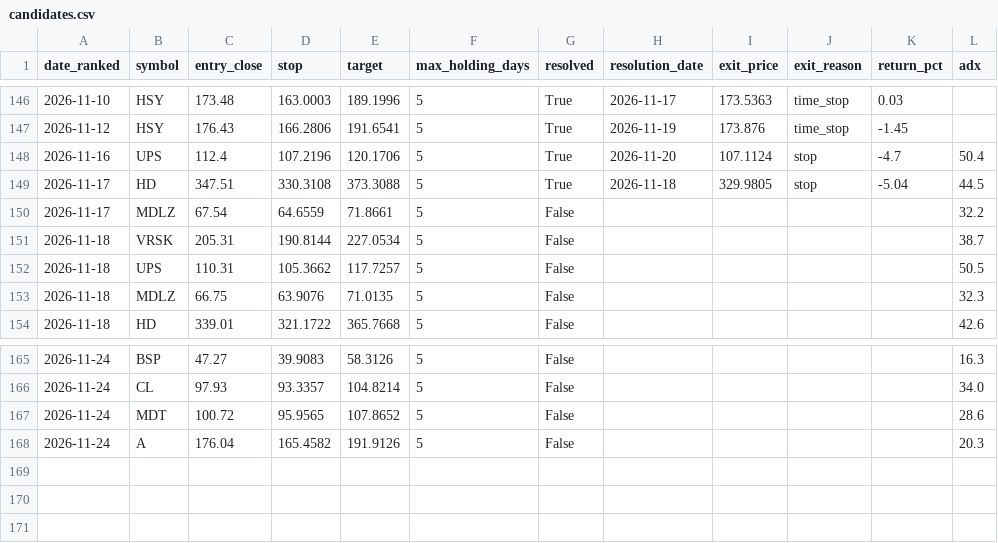
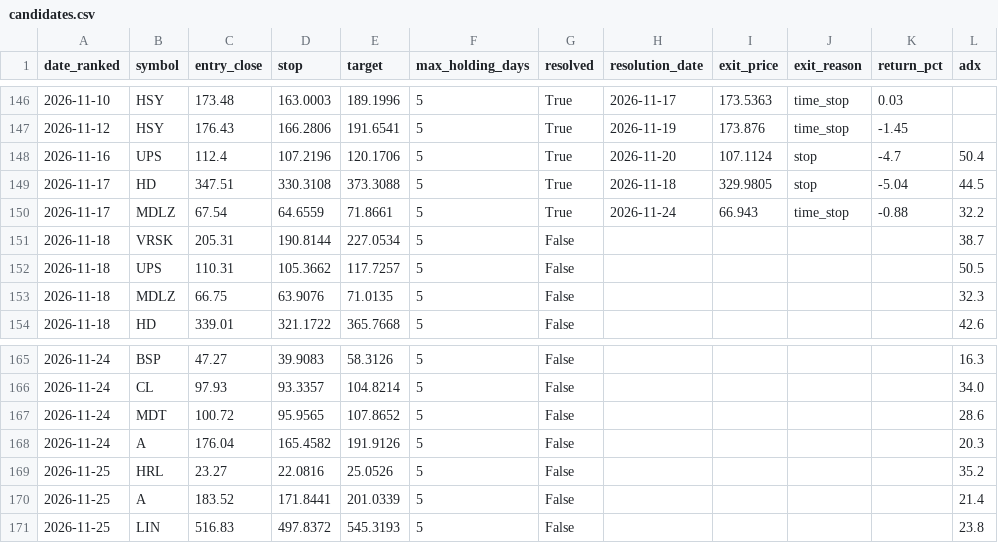
Before and after one commit to kadrisaf/kadrisaf, a CSV file: track_record/candidates.csv, drawn as a sheet; only a part is shown, gaps mark what is left out.

```diff
--- a/track_record/candidates.csv
+++ b/track_record/candidates.csv
@@ -149,3 +149,3 @@ date_ranked,symbol,entry_close,stop,target,max_holding_days,resolved,resolution_
 2026-11-17,HD,347.51,330.3108,373.3088,5,True,2026-11-18,329.9805,stop,-5.04,44.5
-2026-11-17,MDLZ,67.54,64.6559,71.8661,5,False,,,,,32.2
+2026-11-17,MDLZ,67.54,64.6559,71.8661,5,True,2026-11-24,66.943,time_stop,-0.88,32.2
 2026-11-18,VRSK,205.31,190.8144,227.0534,5,False,,,,,38.7
@@ -168 +168,4 @@ date_ranked,symbol,entry_close,stop,target,max_holding_days,resolved,resolution_
 2026-11-24,A,176.04,165.4582,191.9126,5,False,,,,,20.3
+2026-11-25,HRL,23.27,22.0816,25.0526,5,False,,,,,35.2
+2026-11-25,A,183.52,171.8441,201.0339,5,False,,,,,21.4
+2026-11-25,LIN,516.83,497.8372,545.3193,5,False,,,,,23.8
```
Also changed, not shown: 1 other file.
